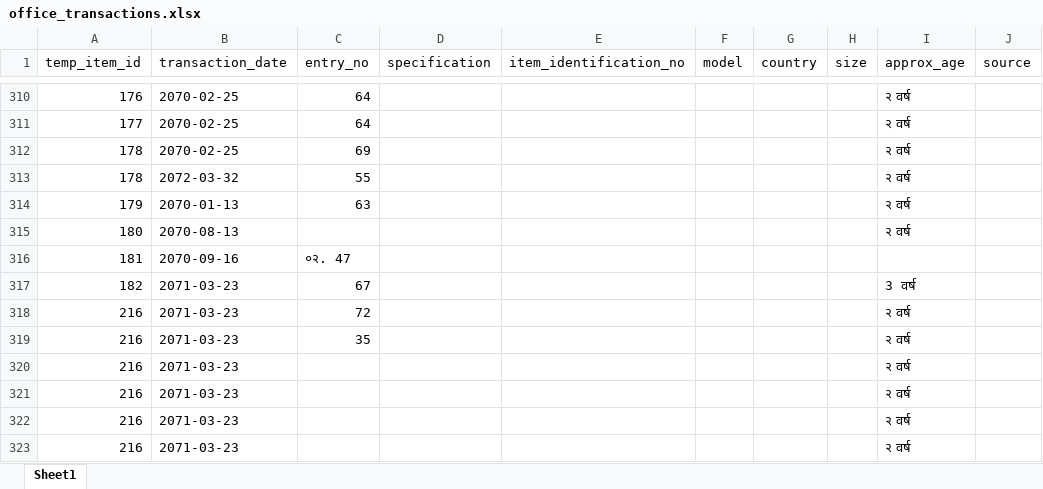
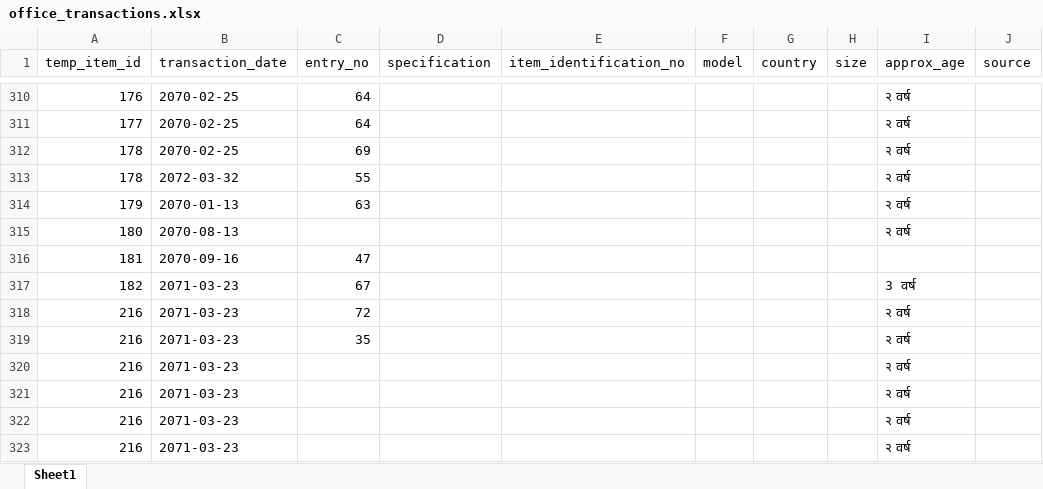
Before and after one commit to prdpspkt/storemgmt, an Excel workbook: db/data/office_transactions.xlsx, sheet Sheet1, drawn as a sheet; only a part is shown, gaps mark what is left out; values as stored, in another font and other column widths than the file's, no borders; the diff names each change by its address in the sheet, - before the commit and + after, or states it on an @@ line.

```diff
--- a/db/data/office_transactions.xlsx (sheet Sheet1)
+++ b/db/data/office_transactions.xlsx (sheet Sheet1)
-C316 (entry_no): ०२. 47
+C316 (entry_no): 47
```
Also changed, not shown: db/data/office_items.xlsx.
